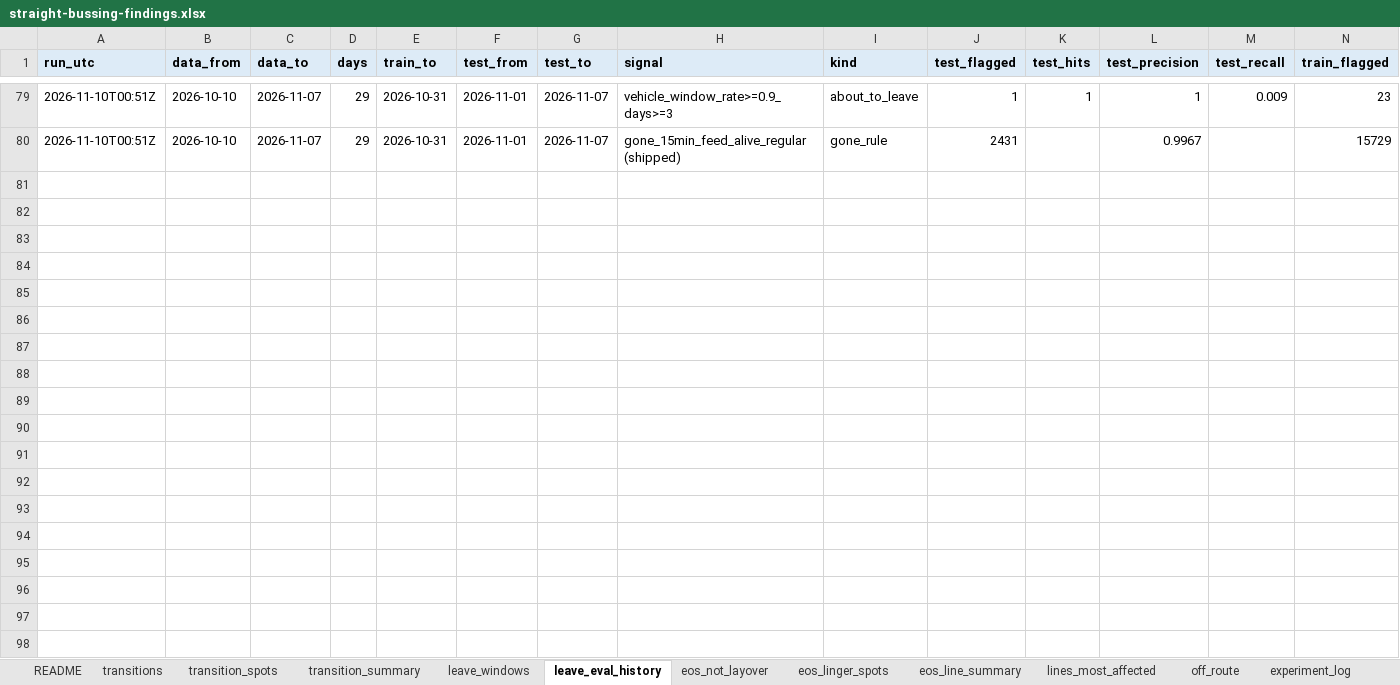
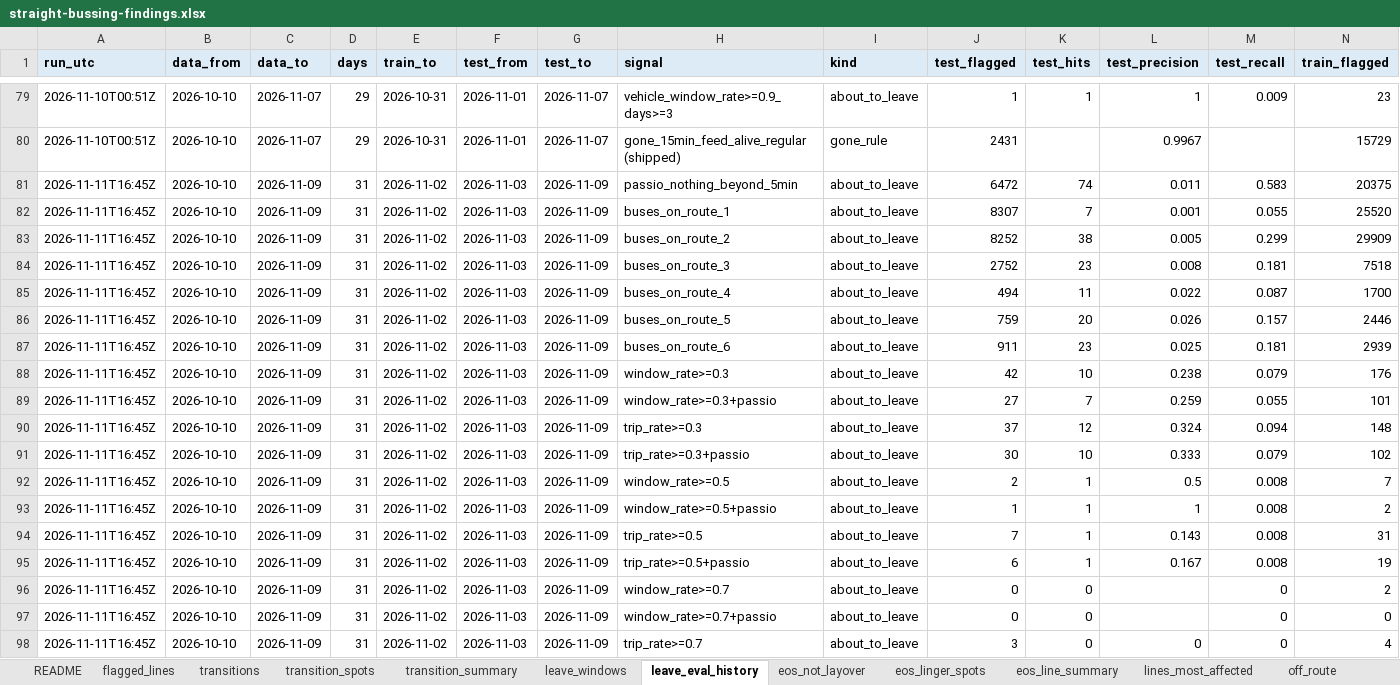
Before and after one commit to blobberus/straight-bussing-data, an Excel workbook: findings/straight-bussing-findings.xlsx, sheet leave_eval_history, drawn as a sheet; only a part is shown, gaps mark what is left out; values as stored, in another font and other column widths than the file's, no borders; rows hold the shown columns only; the diff covers the shown part only; the diff names each change by its address in the sheet, - before the commit and + after, or states it on an @@ line.

```diff
--- a/findings/straight-bussing-findings.xlsx (sheet leave_eval_history)
+++ b/findings/straight-bussing-findings.xlsx (sheet leave_eval_history)
+sheet tab: flagged_lines
+row 81: 2026-11-11T16:45Z | 2026-10-10 | 2026-11-09 | 31 | 2026-11-02 | 2026-11-03 | 2026-11-09 | passio_nothing_beyond_5min | about_to_leave | 6472 | 74 | 0.011 | 0.583 | 20375
+row 82: 2026-11-11T16:45Z | 2026-10-10 | 2026-11-09 | 31 | 2026-11-02 | 2026-11-03 | 2026-11-09 | buses_on_route_1 | about_to_leave | 8307 | 7 | 0.001 | 0.055 | 25520
+row 83: 2026-11-11T16:45Z | 2026-10-10 | 2026-11-09 | 31 | 2026-11-02 | 2026-11-03 | 2026-11-09 | buses_on_route_2 | about_to_leave | 8252 | 38 | 0.005 | 0.299 | 29909
+row 84: 2026-11-11T16:45Z | 2026-10-10 | 2026-11-09 | 31 | 2026-11-02 | 2026-11-03 | 2026-11-09 | buses_on_route_3 | about_to_leave | 2752 | 23 | 0.008 | 0.181 | 7518
+row 85: 2026-11-11T16:45Z | 2026-10-10 | 2026-11-09 | 31 | 2026-11-02 | 2026-11-03 | 2026-11-09 | buses_on_route_4 | about_to_leave | 494 | 11 | 0.022 | 0.087 | 1700
+row 86: 2026-11-11T16:45Z | 2026-10-10 | 2026-11-09 | 31 | 2026-11-02 | 2026-11-03 | 2026-11-09 | buses_on_route_5 | about_to_leave | 759 | 20 | 0.026 | 0.157 | 2446
+row 87: 2026-11-11T16:45Z | 2026-10-10 | 2026-11-09 | 31 | 2026-11-02 | 2026-11-03 | 2026-11-09 | buses_on_route_6 | about_to_leave | 911 | 23 | 0.025 | 0.181 | 2939
+row 88: 2026-11-11T16:45Z | 2026-10-10 | 2026-11-09 | 31 | 2026-11-02 | 2026-11-03 | 2026-11-09 | window_rate>=0.3 | about_to_leave | 42 | 10 | 0.238 | 0.079 | 176
+row 89: 2026-11-11T16:45Z | 2026-10-10 | 2026-11-09 | 31 | 2026-11-02 | 2026-11-03 | 2026-11-09 | window_rate>=0.3+passio | about_to_leave | 27 | 7 | 0.259 | 0.055 | 101
+row 90: 2026-11-11T16:45Z | 2026-10-10 | 2026-11-09 | 31 | 2026-11-02 | 2026-11-03 | 2026-11-09 | trip_rate>=0.3 | about_to_leave | 37 | 12 | 0.324 | 0.094 | 148
+row 91: 2026-11-11T16:45Z | 2026-10-10 | 2026-11-09 | 31 | 2026-11-02 | 2026-11-03 | 2026-11-09 | trip_rate>=0.3+passio | about_to_leave | 30 | 10 | 0.333 | 0.079 | 102
+row 92: 2026-11-11T16:45Z | 2026-10-10 | 2026-11-09 | 31 | 2026-11-02 | 2026-11-03 | 2026-11-09 | window_rate>=0.5 | about_to_leave | 2 | 1 | 0.5 | 0.008 | 7
+row 93: 2026-11-11T16:45Z | 2026-10-10 | 2026-11-09 | 31 | 2026-11-02 | 2026-11-03 | 2026-11-09 | window_rate>=0.5+passio | about_to_leave | 1 | 1 | 1 | 0.008 | 2
+row 94: 2026-11-11T16:45Z | 2026-10-10 | 2026-11-09 | 31 | 2026-11-02 | 2026-11-03 | 2026-11-09 | trip_rate>=0.5 | about_to_leave | 7 | 1 | 0.143 | 0.008 | 31
+row 95: 2026-11-11T16:45Z | 2026-10-10 | 2026-11-09 | 31 | 2026-11-02 | 2026-11-03 | 2026-11-09 | trip_rate>=0.5+passio | about_to_leave | 6 | 1 | 0.167 | 0.008 | 19
+row 96: 2026-11-11T16:45Z | 2026-10-10 | 2026-11-09 | 31 | 2026-11-02 | 2026-11-03 | 2026-11-09 | window_rate>=0.7 | about_to_leave | 0 | 0 |  | 0 | 2
+row 97: 2026-11-11T16:45Z | 2026-10-10 | 2026-11-09 | 31 | 2026-11-02 | 2026-11-03 | 2026-11-09 | window_rate>=0.7+passio | about_to_leave | 0 | 0 |  | 0 | 0
+row 98: 2026-11-11T16:45Z | 2026-10-10 | 2026-11-09 | 31 | 2026-11-02 | 2026-11-03 | 2026-11-09 | trip_rate>=0.7 | about_to_leave | 3 | 0 | 0 | 0 | 4
```
Also changed, not shown: 8 added rows elsewhere in this sheet, sheet transitions, sheet eos_not_layover, sheet transition_spots, sheet eos_linger_spots, sheet transition_summary, sheet leave_windows, 5 more sheets, 16 other files.
